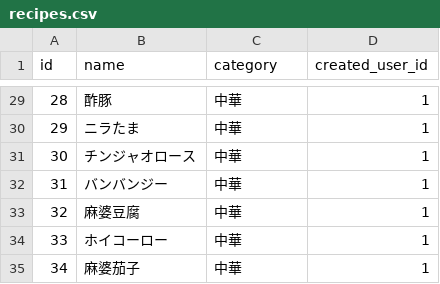
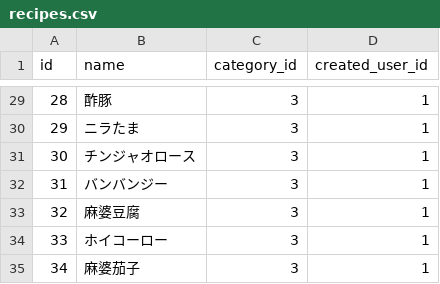
Before and after one commit to maccha0401/remember-the-pantry, a CSV file: db/seeds/recipes.csv, drawn as a sheet; only a part is shown, gaps mark what is left out; the diff covers the shown part only.

```diff
--- a/db/seeds/recipes.csv
+++ b/db/seeds/recipes.csv
@@ -1 +1 @@
-id,name,category,created_user_id
+id,name,category_id,created_user_id
@@ -29,7 +29,7 @@ id,name,category,created_user_id
-28,酢豚,中華,1
-29,ニラたま,中華,1
-30,チンジャオロース,中華,1
-31,バンバンジー,中華,1
-32,麻婆豆腐,中華,1
-33,ホイコーロー,中華,1
-34,麻婆茄子,中華,1
+28,酢豚,3,1
+29,ニラたま,3,1
+30,チンジャオロース,3,1
+31,バンバンジー,3,1
+32,麻婆豆腐,3,1
+33,ホイコーロー,3,1
+34,麻婆茄子,3,1
```
Also changed, not shown: 27 edited cells elsewhere in this file, 11 other files.
